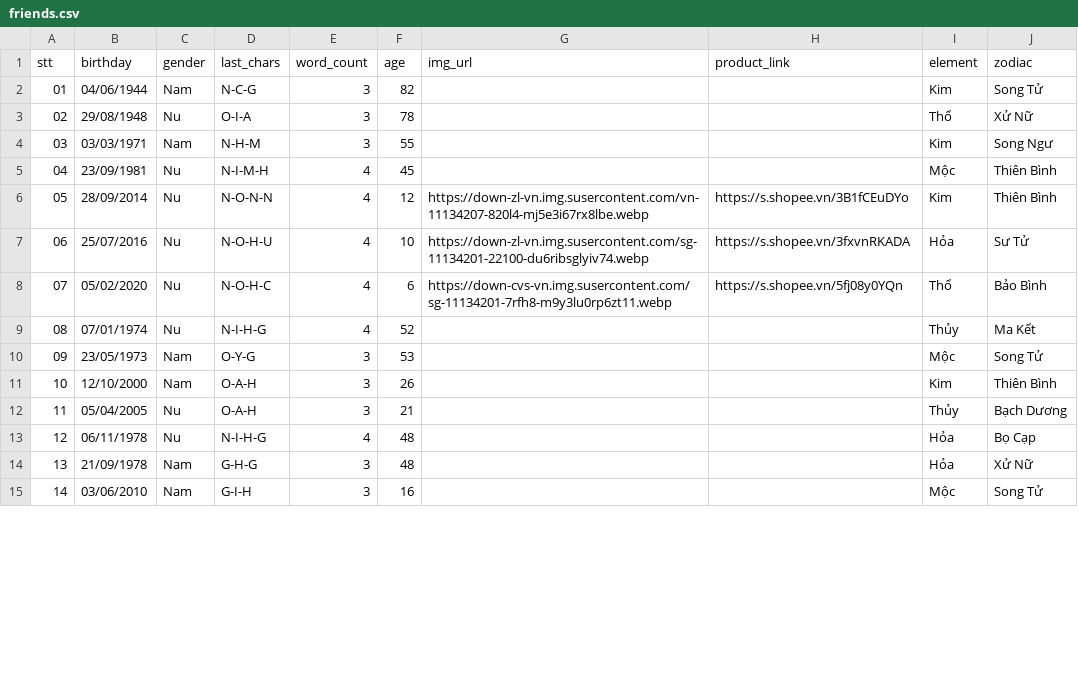
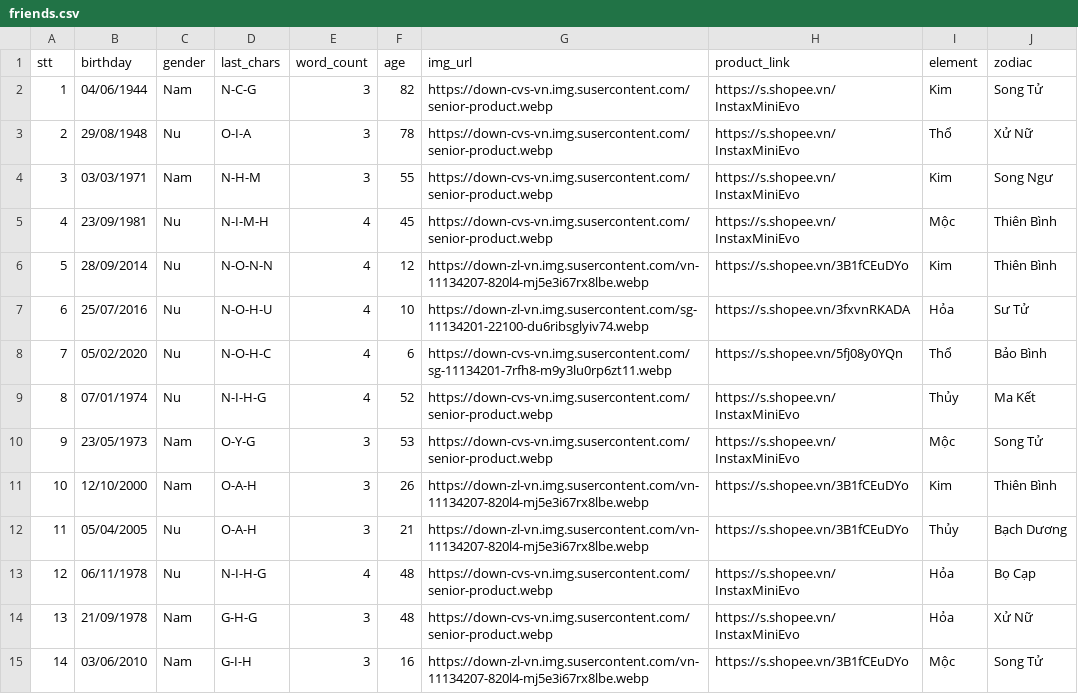
Before and after one commit to namnguyen7133-png/cua-hang-di-dong, a CSV file: friends.csv, drawn as a sheet; only a part is shown; the diff covers the shown part only.

Commit message:
Robot cap nhat database va dien link friends

```diff
--- a/friends.csv
+++ b/friends.csv
@@ -1,15 +1,15 @@
 stt,birthday,gender,last_chars,word_count,age,img_url,product_link,element,zodiac
-01,04/06/1944,Nam,N-C-G,3,82,,,Kim,Song Tử
-02,29/08/1948,Nu,O-I-A,3,78,,,Thổ,Xử Nữ
-03,03/03/1971,Nam,N-H-M,3,55,,,Kim,Song Ngư
-04,23/09/1981,Nu,N-I-M-H,4,45,,,Mộc,Thiên Bình
-05,28/09/2014,Nu,N-O-N-N,4,12,https://down-zl-vn.img.susercontent.com/vn-11134207-820l4-mj5e3i67rx8lbe.webp,https://s.shopee.vn/3B1fCEuDYo,Kim,Thiên Bình
-06,25/07/2016,Nu,N-O-H-U,4,10,https://down-zl-vn.img.susercontent.com/sg-11134201-22100-du6ribsglyiv74.webp,https://s.shopee.vn/3fxvnRKADA,Hỏa,Sư Tử
-07,05/02/2020,Nu,N-O-H-C,4,6,https://down-cvs-vn.img.susercontent.com/sg-11134201-7rfh8-m9y3lu0rp6zt11.webp,https://s.shopee.vn/5fj08y0YQn,Thổ,Bảo Bình
-08,07/01/1974,Nu,N-I-H-G,4,52,,,Thủy,Ma Kết
-09,23/05/1973,Nam,O-Y-G,3,53,,,Mộc,Song Tử
-10,12/10/2000,Nam,O-A-H,3,26,,,Kim,Thiên Bình
-11,05/04/2005,Nu,O-A-H,3,21,,,Thủy,Bạch Dương
-12,06/11/1978,Nu,N-I-H-G,4,48,,,Hỏa,Bọ Cạp
-13,21/09/1978,Nam,G-H-G,3,48,,,Hỏa,Xử Nữ
-14,03/06/2010,Nam,G-I-H,3,16,,,Mộc,Song Tử
+1,04/06/1944,Nam,N-C-G,3,82,https://down-cvs-vn.img.susercontent.com/senior-product.webp,https://s.shopee.vn/InstaxMiniEvo,Kim,Song Tử
+2,29/08/1948,Nu,O-I-A,3,78,https://down-cvs-vn.img.susercontent.com/senior-product.webp,https://s.shopee.vn/InstaxMiniEvo,Thổ,Xử Nữ
+3,03/03/1971,Nam,N-H-M,3,55,https://down-cvs-vn.img.susercontent.com/senior-product.webp,https://s.shopee.vn/InstaxMiniEvo,Kim,Song Ngư
+4,23/09/1981,Nu,N-I-M-H,4,45,https://down-cvs-vn.img.susercontent.com/senior-product.webp,https://s.shopee.vn/InstaxMiniEvo,Mộc,Thiên Bình
+5,28/09/2014,Nu,N-O-N-N,4,12,https://down-zl-vn.img.susercontent.com/vn-11134207-820l4-mj5e3i67rx8lbe.webp,https://s.shopee.vn/3B1fCEuDYo,Kim,Thiên Bình
+6,25/07/2016,Nu,N-O-H-U,4,10,https://down-zl-vn.img.susercontent.com/sg-11134201-22100-du6ribsglyiv74.webp,https://s.shopee.vn/3fxvnRKADA,Hỏa,Sư Tử
+7,05/02/2020,Nu,N-O-H-C,4,6,https://down-cvs-vn.img.susercontent.com/sg-11134201-7rfh8-m9y3lu0rp6zt11.webp,https://s.shopee.vn/5fj08y0YQn,Thổ,Bảo Bình
+8,07/01/1974,Nu,N-I-H-G,4,52,https://down-cvs-vn.img.susercontent.com/senior-product.webp,https://s.shopee.vn/InstaxMiniEvo,Thủy,Ma Kết
+9,23/05/1973,Nam,O-Y-G,3,53,https://down-cvs-vn.img.susercontent.com/senior-product.webp,https://s.shopee.vn/InstaxMiniEvo,Mộc,Song Tử
+10,12/10/2000,Nam,O-A-H,3,26,https://down-zl-vn.img.susercontent.com/vn-11134207-820l4-mj5e3i67rx8lbe.webp,https://s.shopee.vn/3B1fCEuDYo,Kim,Thiên Bình
+11,05/04/2005,Nu,O-A-H,3,21,https://down-zl-vn.img.susercontent.com/vn-11134207-820l4-mj5e3i67rx8lbe.webp,https://s.shopee.vn/3B1fCEuDYo,Thủy,Bạch Dương
+12,06/11/1978,Nu,N-I-H-G,4,48,https://down-cvs-vn.img.susercontent.com/senior-product.webp,https://s.shopee.vn/InstaxMiniEvo,Hỏa,Bọ Cạp
+13,21/09/1978,Nam,G-H-G,3,48,https://down-cvs-vn.img.susercontent.com/senior-product.webp,https://s.shopee.vn/InstaxMiniEvo,Hỏa,Xử Nữ
+14,03/06/2010,Nam,G-I-H,3,16,https://down-zl-vn.img.susercontent.com/vn-11134207-820l4-mj5e3i67rx8lbe.webp,https://s.shopee.vn/3B1fCEuDYo,Mộc,Song Tử
```
Also changed, not shown: 38 edited cells elsewhere in this file.
